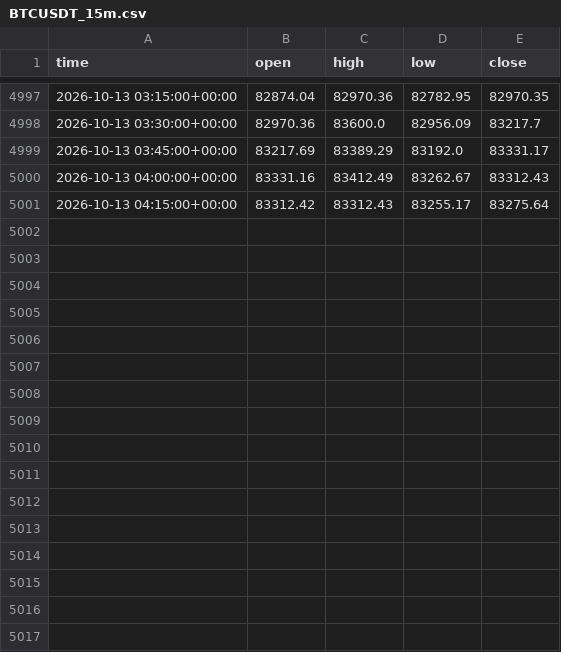
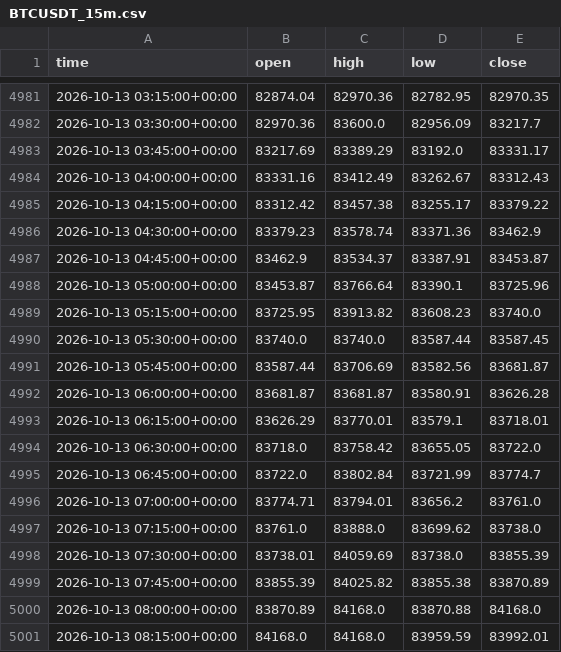
Before and after one commit to anothermario/bota, a CSV file: data/BTCUSDT_15m.csv, drawn as a sheet; only a part is shown, gaps mark what is left out; the diff covers the shown part only.

```diff
--- a/data/BTCUSDT_15m.csv
+++ b/data/BTCUSDT_15m.csv
@@ -5000,2 +4984,18 @@ time,open,high,low,close
 2026-10-13 04:00:00+00:00,83331.16,83412.49,83262.67,83312.43
-2026-10-13 04:15:00+00:00,83312.42,83312.43,83255.17,83275.64
+2026-10-13 04:15:00+00:00,83312.42,83457.38,83255.17,83379.22
+2026-10-13 04:30:00+00:00,83379.23,83578.74,83371.36,83462.9
+2026-10-13 04:45:00+00:00,83462.9,83534.37,83387.91,83453.87
+2026-10-13 05:00:00+00:00,83453.87,83766.64,83390.1,83725.96
+2026-10-13 05:15:00+00:00,83725.95,83913.82,83608.23,83740.0
+2026-10-13 05:30:00+00:00,83740.0,83740.0,83587.44,83587.45
+2026-10-13 05:45:00+00:00,83587.44,83706.69,83582.56,83681.87
+2026-10-13 06:00:00+00:00,83681.87,83681.87,83580.91,83626.28
+2026-10-13 06:15:00+00:00,83626.29,83770.01,83579.1,83718.01
+2026-10-13 06:30:00+00:00,83718.0,83758.42,83655.05,83722.0
+2026-10-13 06:45:00+00:00,83722.0,83802.84,83721.99,83774.7
+2026-10-13 07:00:00+00:00,83774.71,83794.01,83656.2,83761.0
+2026-10-13 07:15:00+00:00,83761.0,83888.0,83699.62,83738.0
+2026-10-13 07:30:00+00:00,83738.01,84059.69,83738.0,83855.39
+2026-10-13 07:45:00+00:00,83855.39,84025.82,83855.38,83870.89
+2026-10-13 08:00:00+00:00,83870.89,84168.0,83870.88,84168.0
+2026-10-13 08:15:00+00:00,84168.0,84168.0,83959.59,83992.01
```
Also changed, not shown: 16 removed rows elsewhere in this file, data/ETCUSDT_15m.csv, data/ETHUSDT_15m.csv, 9 other files.
